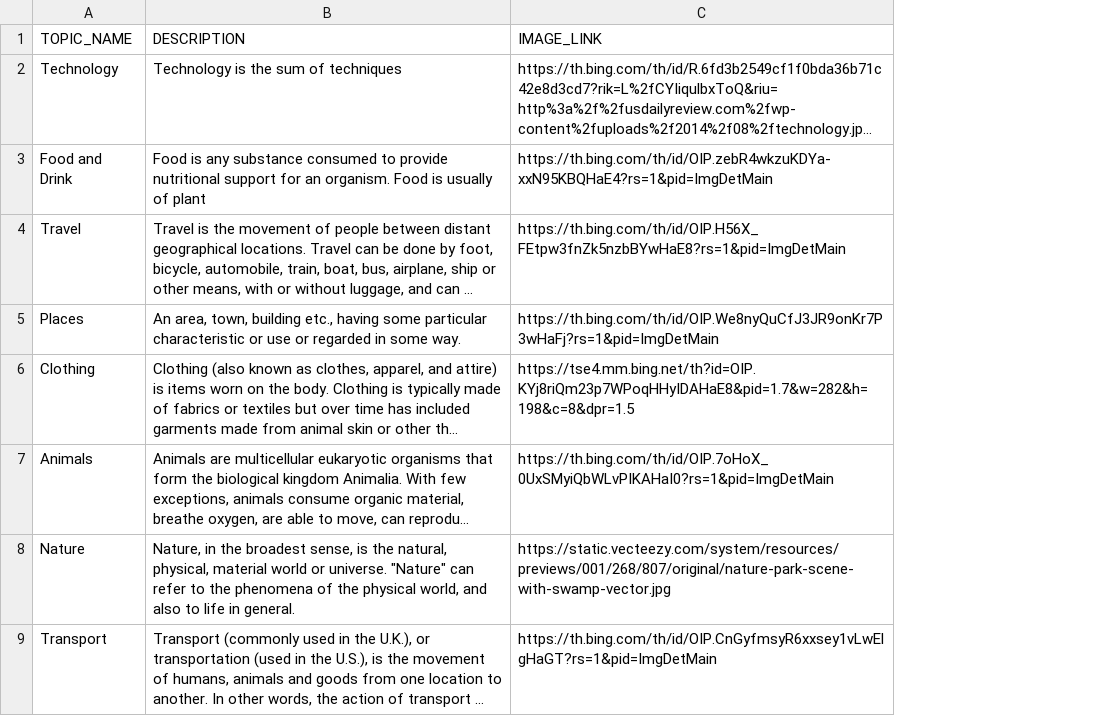
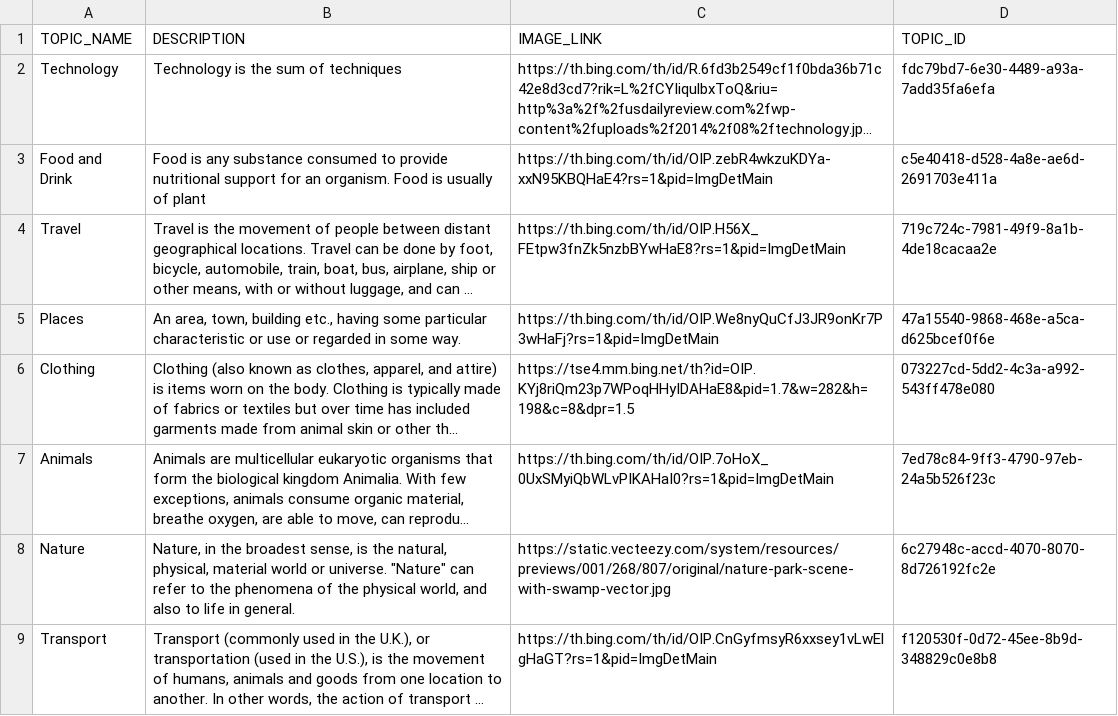
Before and after one commit to LeChung30/Eng2UTC, a CSV file: Backend/data/csv/topic.csv, drawn as a sheet; only a part is shown; long unchanged cells end in …; the diff names each change by its address in the sheet, - before the commit and + after, or states it on an @@ line.

```diff
--- a/Backend/data/csv/topic.csv
+++ b/Backend/data/csv/topic.csv
+column D (TOPIC_ID), rows 2-9: fdc79bd7-6e30-4489-a93a-7add35fa6efa | c5e40418-d528-4a8e-ae6d-2691703e411a | 719c724c-7981-49f9-8a1b-4de18cacaa2e | 47a15540-9868-468e-a5ca-d625bcef0f6e | 073227cd-5dd2-4c3a-a992-543ff478e080 | 7ed78c84-9ff3-4790-97eb-24a5b526f23c | 6c27948c-accd-4070-8070-8d726192fc2e | f120530f-0d72-45ee-8b9d-348829c0e8b8
```
Also changed, not shown: Backend/data/csv/lesson.csv, Backend/data/csv/part_detail.csv, 15 other files.
